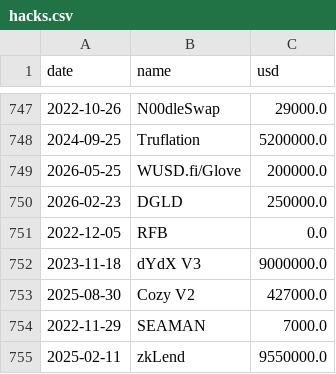
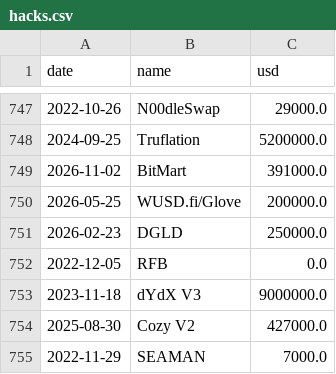
Before and after one commit to wywigacz/bitcoin-barometer, a CSV file: data/hacks.csv, drawn as a sheet; only a part is shown, gaps mark what is left out; the shorter side is filled out with more unchanged rows.

```diff
--- a/data/hacks.csv
+++ b/data/hacks.csv
@@ -748,2 +748,3 @@ date,name,usd
 2024-09-25,Truflation,5200000.0
+2026-11-02,BitMart,391000.0
 2026-05-25,WUSD.fi/Glove,200000.0
```
Also changed, not shown: data/hl_snapshots.csv, data/market_features.csv, 30 other files.
